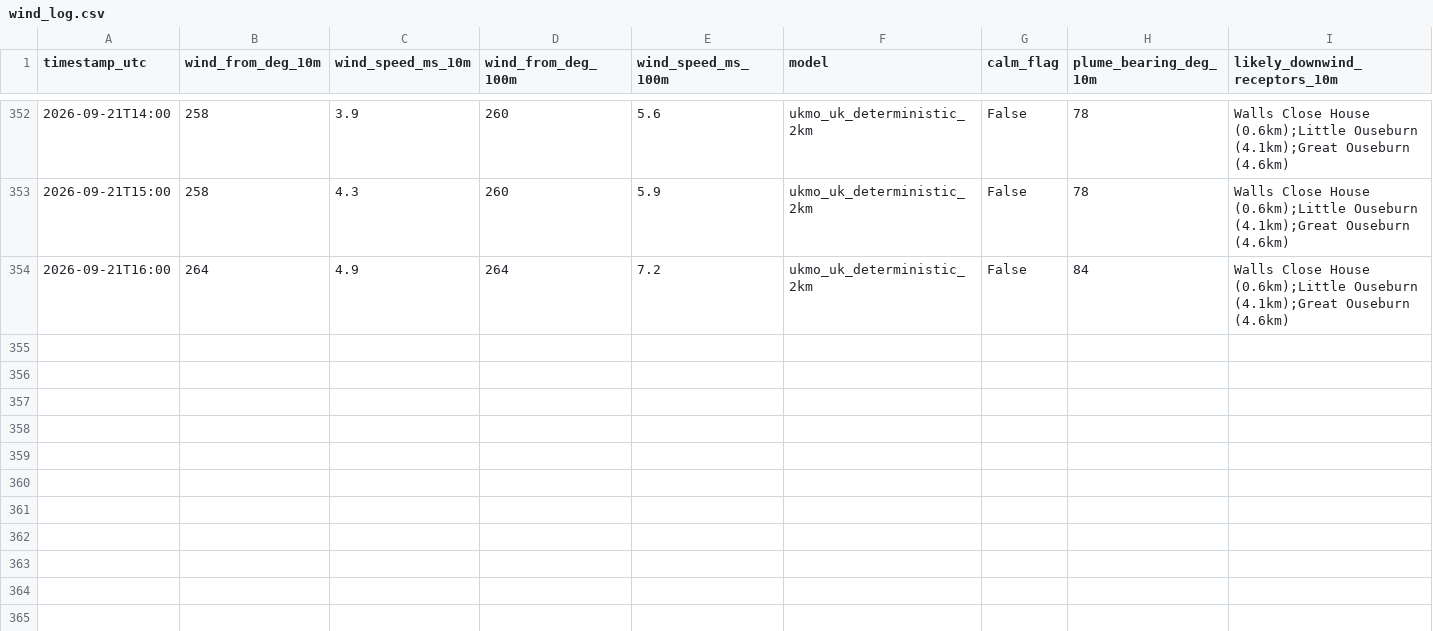
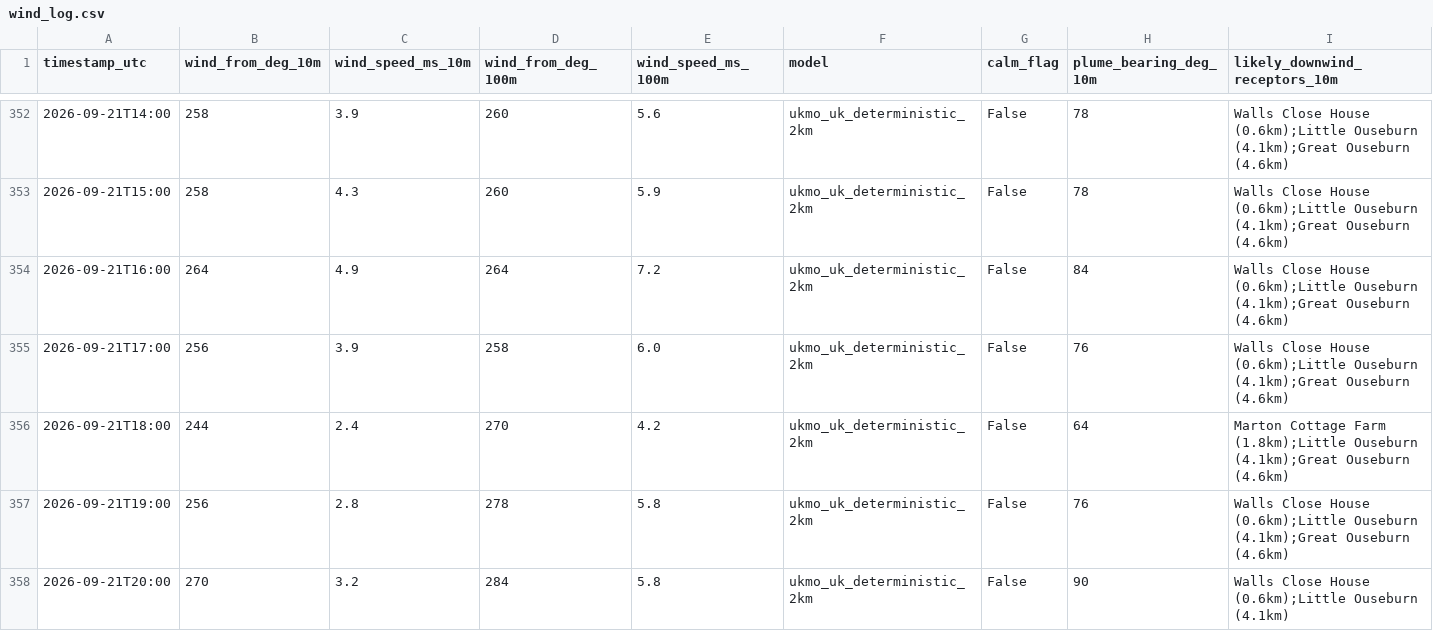
Before and after one commit to Matthew42205/awrp-wind-log, a CSV file: wind_log.csv, drawn as a sheet; only a part is shown, gaps mark what is left out; rows hold the shown columns only; the diff names each change by its address in the sheet, - before the commit and + after, or states it on an @@ line.

```diff
--- a/wind_log.csv
+++ b/wind_log.csv
+row 355: 2026-09-21T17:00 | 256 | 3.9 | 258 | 6.0 | ukmo_uk_deterministic_2km | False | 76 | Walls Close House (0.6km);Little Ouseburn (4.1km);Great Ouseburn (4.6km)
+row 356: 2026-09-21T18:00 | 244 | 2.4 | 270 | 4.2 | ukmo_uk_deterministic_2km | False | 64 | Marton Cottage Farm (1.8km);Little Ouseburn (4.1km);Great Ouseburn (4.6km)
+row 357: 2026-09-21T19:00 | 256 | 2.8 | 278 | 5.8 | ukmo_uk_deterministic_2km | False | 76 | Walls Close House (0.6km);Little Ouseburn (4.1km);Great Ouseburn (4.6km)
+row 358: 2026-09-21T20:00 | 270 | 3.2 | 284 | 5.8 | ukmo_uk_deterministic_2km | False | 90 | Walls Close House (0.6km);Little Ouseburn (4.1km)
```
